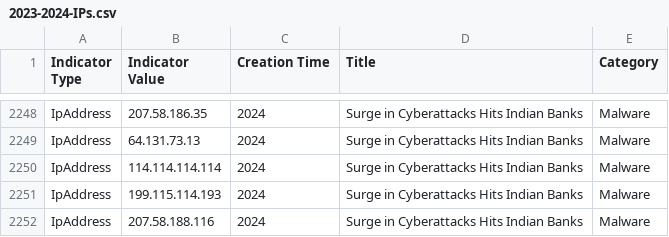
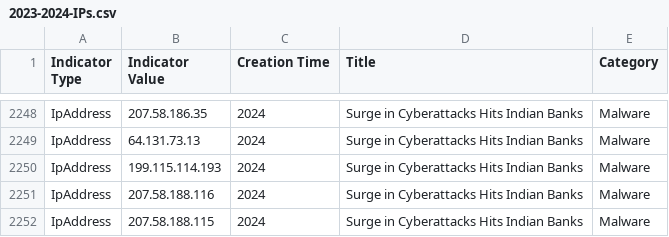
Before and after one commit to NMG-Abhishek/Defender-Indicators, a CSV file: 2023-2024-IPs.csv, drawn as a sheet; only a part is shown, gaps mark what is left out; the shorter side is filled out with more unchanged rows; the diff names each change by its address in the sheet, - before the commit and + after, or states it on an @@ line.

Commit message:
Edited again for Chinese DNS

```diff
--- a/2023-2024-IPs.csv
+++ b/2023-2024-IPs.csv
-row 2250: IpAddress | 114.114.114.114 | 2024 | Surge in Cyberattacks Hits Indian Banks | Malware
```
